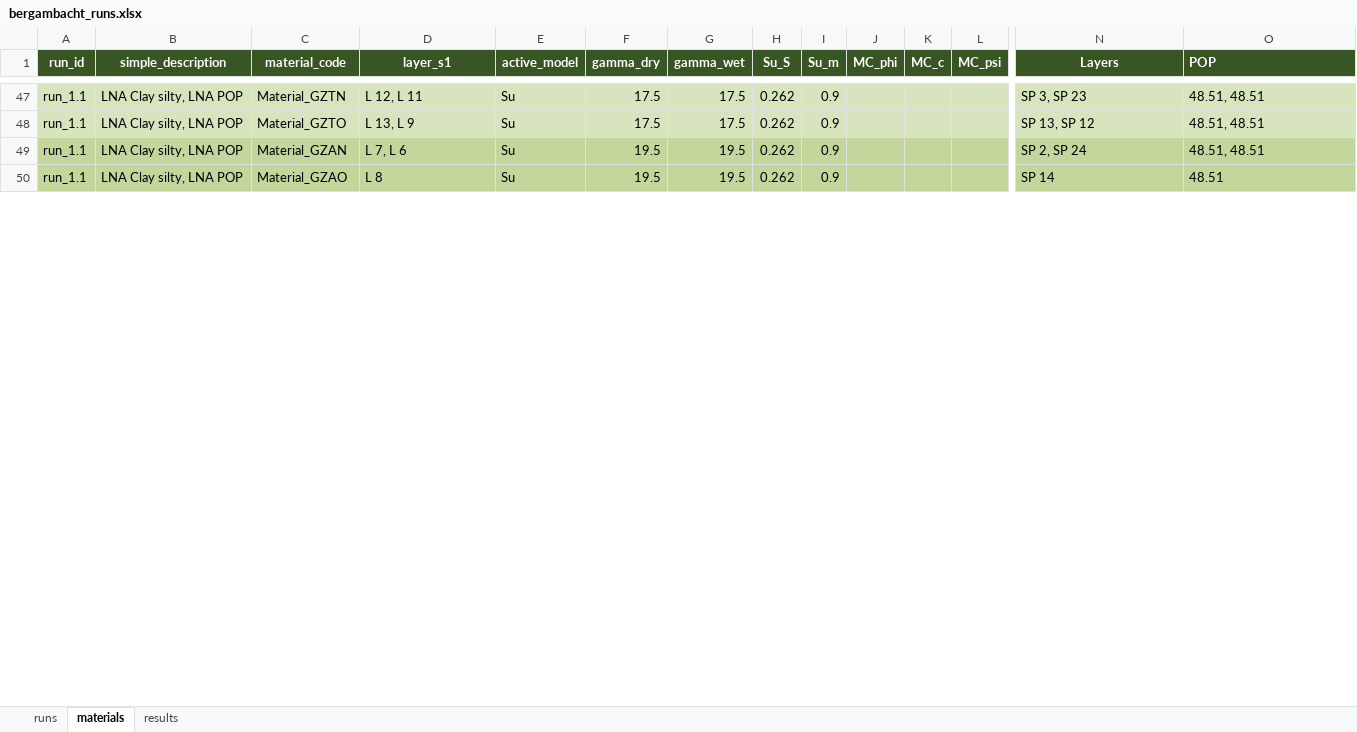
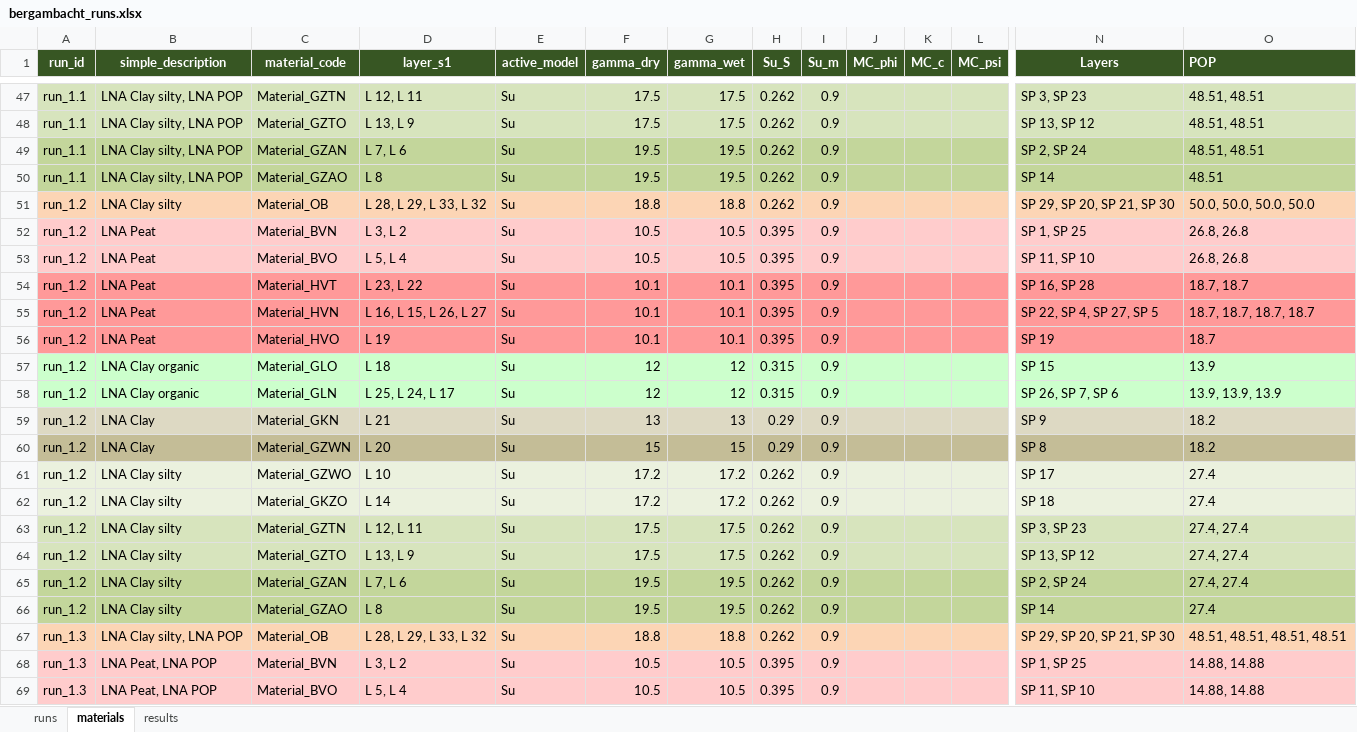
Before and after one commit to RESETDeltares/y5-2e_backanalysis, an Excel workbook: baseline_models/bergambacht_runs.xlsx, sheet materials, drawn as a sheet; only a part is shown, gaps mark what is left out; values as stored, in another font and other column widths than the file's, no borders; rows hold the shown columns only; the diff covers the shown part only; the diff names each change by its address in the sheet, - before the commit and + after, or states it on an @@ line.

Commit message:
Update binary files for bergambacht model and runs; ensure compatibility with recent changes

```diff
--- a/baseline_models/bergambacht_runs.xlsx (sheet materials)
+++ b/baseline_models/bergambacht_runs.xlsx (sheet materials)
+row 51: run_1.2 | LNA Clay silty | Material_OB | L 28, L 29, L 33, L 32 | Su | 18.8 | 18.8 | 0.262 | 0.9 |  |  |  | SP 29, SP 20, SP 21, SP 30 | 50.0, 50.0, 50.0, 50.0
+row 52: run_1.2 | LNA Peat | Material_BVN | L 3, L 2 | Su | 10.5 | 10.5 | 0.395 | 0.9 |  |  |  | SP 1, SP 25 | 26.8, 26.8
+row 53: run_1.2 | LNA Peat | Material_BVO | L 5, L 4 | Su | 10.5 | 10.5 | 0.395 | 0.9 |  |  |  | SP 11, SP 10 | 26.8, 26.8
+row 54: run_1.2 | LNA Peat | Material_HVT | L 23, L 22 | Su | 10.1 | 10.1 | 0.395 | 0.9 |  |  |  | SP 16, SP 28 | 18.7, 18.7
+row 55: run_1.2 | LNA Peat | Material_HVN | L 16, L 15, L 26, L 27 | Su | 10.1 | 10.1 | 0.395 | 0.9 |  |  |  | SP 22, SP 4, SP 27, SP 5 | 18.7, 18.7, 18.7, 18.7
+row 56: run_1.2 | LNA Peat | Material_HVO | L 19 | Su | 10.1 | 10.1 | 0.395 | 0.9 |  |  |  | SP 19 | 18.7
+row 57: run_1.2 | LNA Clay organic | Material_GLO | L 18 | Su | 12 | 12 | 0.315 | 0.9 |  |  |  | SP 15 | 13.9
+row 58: run_1.2 | LNA Clay organic | Material_GLN | L 25, L 24, L 17 | Su | 12 | 12 | 0.315 | 0.9 |  |  |  | SP 26, SP 7, SP 6 | 13.9, 13.9, 13.9
+row 59: run_1.2 | LNA Clay | Material_GKN | L 21 | Su | 13 | 13 | 0.29 | 0.9 |  |  |  | SP 9 | 18.2
+row 60: run_1.2 | LNA Clay | Material_GZWN | L 20 | Su | 15 | 15 | 0.29 | 0.9 |  |  |  | SP 8 | 18.2
+row 61: run_1.2 | LNA Clay silty | Material_GZWO | L 10 | Su | 17.2 | 17.2 | 0.262 | 0.9 |  |  |  | SP 17 | 27.4
+row 62: run_1.2 | LNA Clay silty | Material_GKZO | L 14 | Su | 17.2 | 17.2 | 0.262 | 0.9 |  |  |  | SP 18 | 27.4
+row 63: run_1.2 | LNA Clay silty | Material_GZTN | L 12, L 11 | Su | 17.5 | 17.5 | 0.262 | 0.9 |  |  |  | SP 3, SP 23 | 27.4, 27.4
+row 64: run_1.2 | LNA Clay silty | Material_GZTO | L 13, L 9 | Su | 17.5 | 17.5 | 0.262 | 0.9 |  |  |  | SP 13, SP 12 | 27.4, 27.4
+row 65: run_1.2 | LNA Clay silty | Material_GZAN | L 7, L 6 | Su | 19.5 | 19.5 | 0.262 | 0.9 |  |  |  | SP 2, SP 24 | 27.4, 27.4
+row 66: run_1.2 | LNA Clay silty | Material_GZAO | L 8 | Su | 19.5 | 19.5 | 0.262 | 0.9 |  |  |  | SP 14 | 27.4
+row 67: run_1.3 | LNA Clay silty, LNA POP | Material_OB | L 28, L 29, L 33, L 32 | Su | 18.8 | 18.8 | 0.262 | 0.9 |  |  |  | SP 29, SP 20, SP 21, SP 30 | 48.51, 48.51, 48.51, 48.51
+row 68: run_1.3 | LNA Peat, LNA POP | Material_BVN | L 3, L 2 | Su | 10.5 | 10.5 | 0.395 | 0.9 |  |  |  | SP 1, SP 25 | 14.88, 14.88
+row 69: run_1.3 | LNA Peat, LNA POP | Material_BVO | L 5, L 4 | Su | 10.5 | 10.5 | 0.395 | 0.9 |  |  |  | SP 11, SP 10 | 14.88, 14.88
```
Also changed, not shown: 36 added rows and 24 edited cells elsewhere in this sheet, sheet results, sheet runs, 1 other file.
